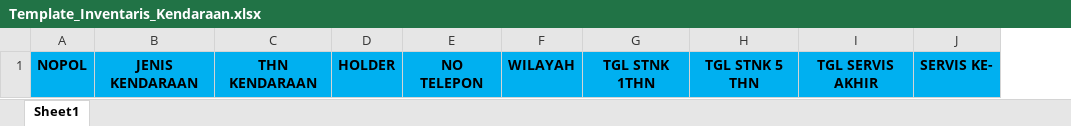
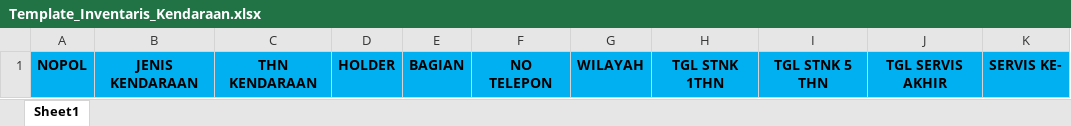
Before and after one commit to widilukman/wa_blast, an Excel workbook: assets/file/Template_Inventaris_Kendaraan.xlsx, sheet Sheet1, drawn as a sheet; only a part is shown; values as stored, in another font and other column widths than the file's, no borders; the diff names each change by its address in the sheet, - before the commit and + after, or states it on an @@ line.

```diff
--- a/assets/file/Template_Inventaris_Kendaraan.xlsx (sheet Sheet1)
+++ b/assets/file/Template_Inventaris_Kendaraan.xlsx (sheet Sheet1)
+column E, row 1: BAGIAN
```
Also changed, not shown: 30 other files.
